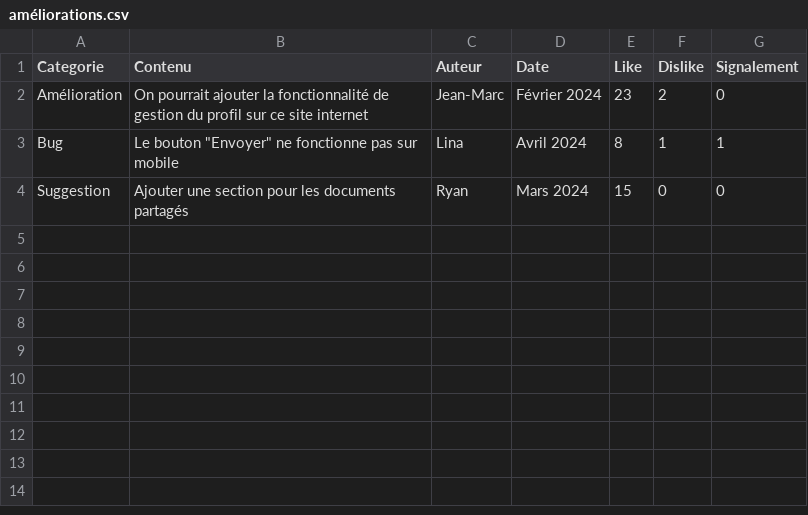
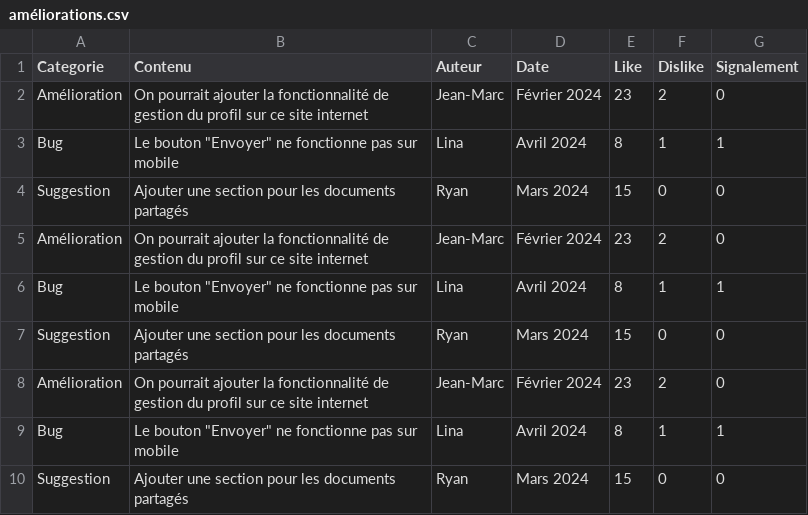
Before and after one commit to Itus19/UNILyse, a CSV file: database/améliorations.csv, drawn as a sheet; the diff names each change by its address in the sheet, - before the commit and + after, or states it on an @@ line.

```diff
--- a/database/améliorations.csv
+++ b/database/améliorations.csv
+row 5: Amélioration | On pourrait ajouter la fonctionnalité de gestion du profil sur ce site internet | Jean-Marc | Février 2024 | 23 | 2 | 0
+row 6: Bug | Le bouton "Envoyer" ne fonctionne pas sur mobile | Lina | Avril 2024 | 8 | 1 | 1
+row 7: Suggestion | Ajouter une section pour les documents partagés | Ryan | Mars 2024 | 15 | 0 | 0
+row 8: Amélioration | On pourrait ajouter la fonctionnalité de gestion du profil sur ce site internet | Jean-Marc | Février 2024 | 23 | 2 | 0
+row 9: Bug | Le bouton "Envoyer" ne fonctionne pas sur mobile | Lina | Avril 2024 | 8 | 1 | 1
+row 10: Suggestion | Ajouter une section pour les documents partagés | Ryan | Mars 2024 | 15 | 0 | 0
```
Also changed, not shown: database/evaluations.csv, database/liste.csv, 2 other files.
